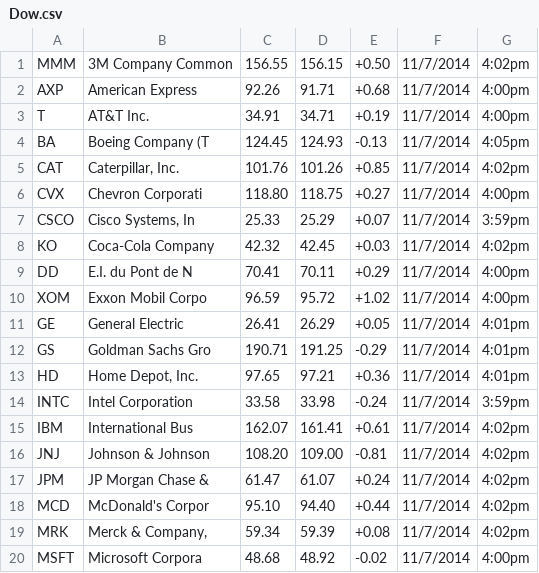
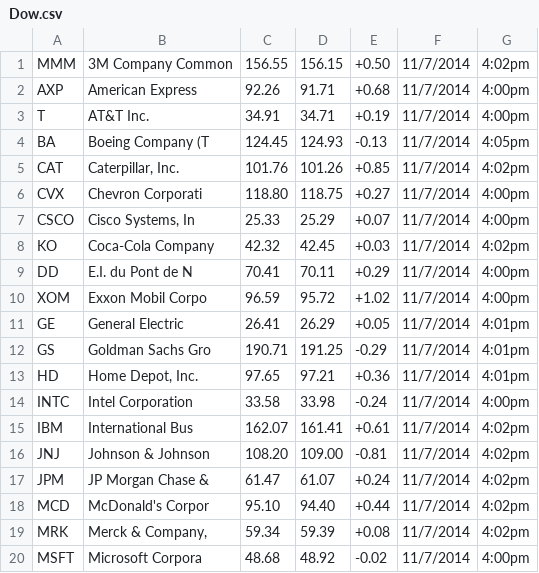
Before and after one commit to ArunawayNERD/SimulatedStockTradingSystem, a CSV file: StockEngine/StockData/Dow.csv, drawn as a sheet; only a part is shown.

```diff
--- a/StockEngine/StockData/Dow.csv
+++ b/StockEngine/StockData/Dow.csv
@@ -6,3 +6,3 @@
 "CVX","Chevron Corporati",118.80,118.75,+0.27,"11/7/2014","4:00pm"
-"CSCO","Cisco Systems, In",25.33,25.29,+0.07,"11/7/2014","3:59pm"
+"CSCO","Cisco Systems, In",25.33,25.29,+0.07,"11/7/2014","4:00pm"
 "KO","Coca-Cola Company",42.32,42.45,+0.03,"11/7/2014","4:02pm"
@@ -13,3 +13,3 @@
 "HD","Home Depot, Inc. ",97.65,97.21,+0.36,"11/7/2014","4:01pm"
-"INTC","Intel Corporation",33.58,33.98,-0.24,"11/7/2014","3:59pm"
+"INTC","Intel Corporation",33.58,33.98,-0.24,"11/7/2014","4:00pm"
 "IBM","International Bus",162.07,161.41,+0.61,"11/7/2014","4:02pm"
```
Also changed, not shown: StockEngine/StockData/Nasdaq.csv, 14 other files.
